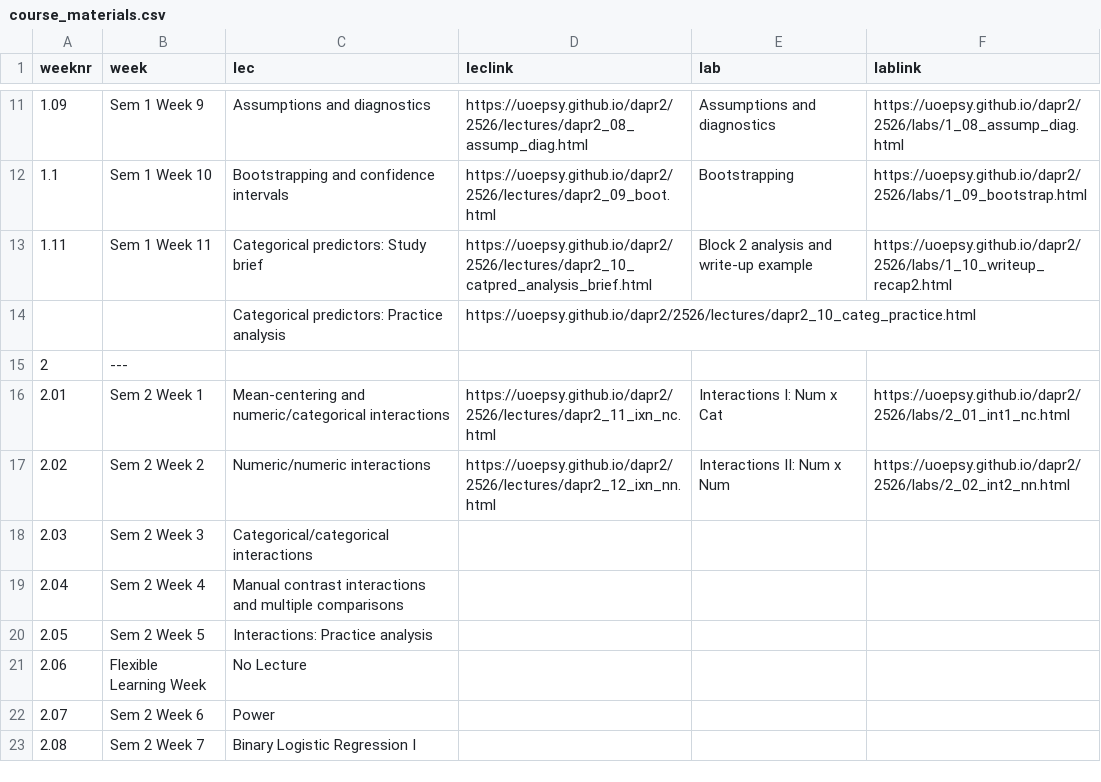
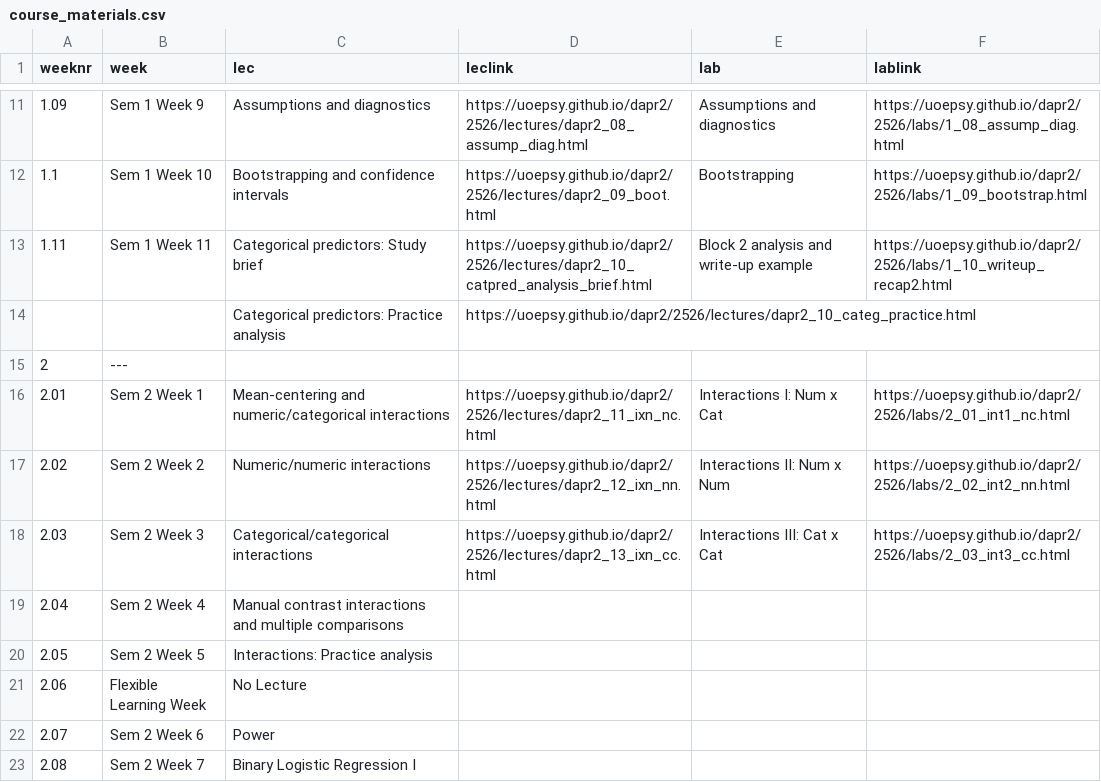
Before and after one commit to uoepsy/dapr2, a CSV file: docs/2526/course_materials.csv, drawn as a sheet; only a part is shown, gaps mark what is left out.

```diff
--- a/docs/2526/course_materials.csv
+++ b/docs/2526/course_materials.csv
@@ -17,3 +17,3 @@ weeknr,week,lec,leclink,lab,lablink
 2.02,Sem 2 Week 2,Numeric/numeric interactions,https://uoepsy.github.io/dapr2/2526/lectures/dapr2_12_ixn_nn.html,Interactions II: Num x Num,https://uoepsy.github.io/dapr2/2526/labs/2_02_int2_nn.html
-2.03,Sem 2 Week 3,Categorical/categorical interactions,,,
+2.03,Sem 2 Week 3,Categorical/categorical interactions,https://uoepsy.github.io/dapr2/2526/lectures/dapr2_13_ixn_cc.html,Interactions III: Cat x Cat,https://uoepsy.github.io/dapr2/2526/labs/2_03_int3_cc.html
 2.04,Sem 2 Week 4,Manual contrast interactions and multiple comparisons,,,
```
Also changed, not shown: 1 other file.
